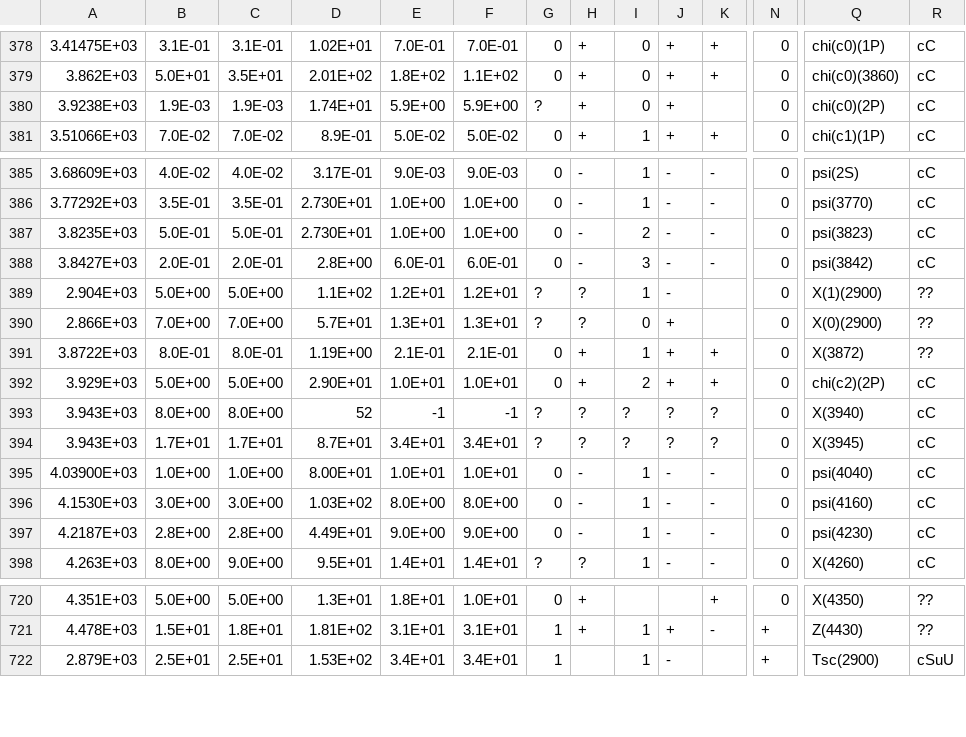
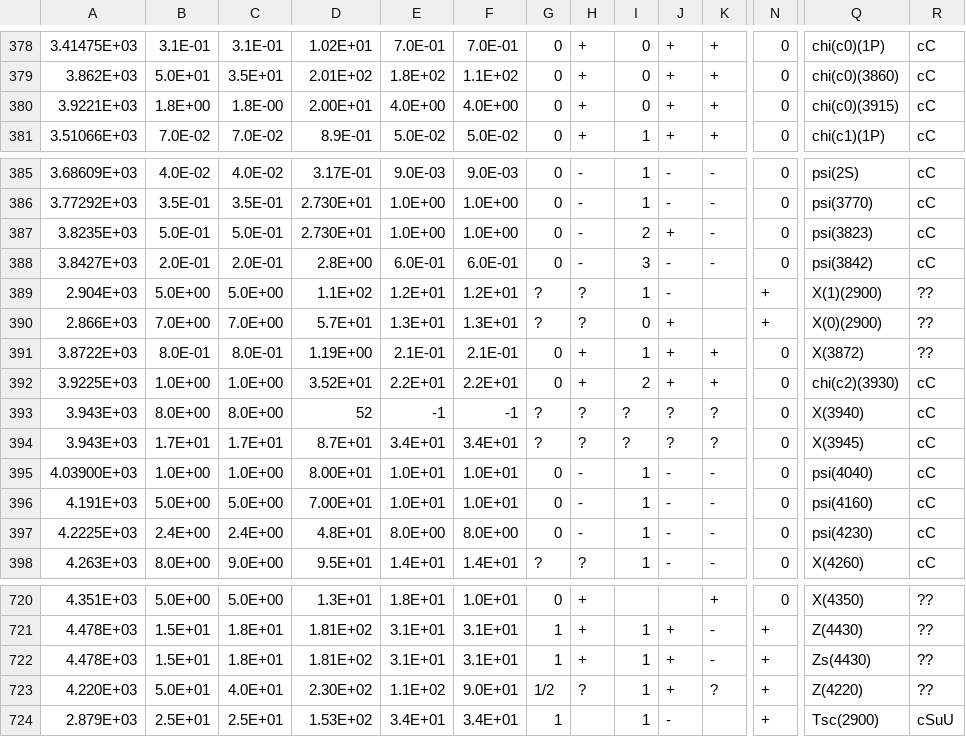
Before and after one commit to jake106/AmpGen, a CSV file: options/mass_width.csv, drawn as a sheet; only a part is shown, gaps mark what is left out; removed rows and columns are numbered as before the commit, all else as after; rows hold the shown columns only; the diff names each change by its address in the sheet, - before the commit and + after, or states it on an @@ line.

```diff
--- a/options/mass_width.csv
+++ b/options/mass_width.csv
-row 380: 3.9238E+03 | 1.9E-03 | 1.9E-03 | 1.74E+01 | 5.9E+00 | 5.9E+00 | ? | + | 0 | + |  | 0 | chi(c0)(2P) | cC
+row 380: 3.9221E+03 | 1.8E+00 | 1.8E-00 | 2.00E+01 | 4.0E+00 | 4.0E+00 | 0 | + | 0 | + | + | 0 | chi(c0)(3915) | cC
-J387: -
+J387: +
-N389:N390: 0
+N389:N390: +
-A392: 3.929E+03
+A392: 3.9225E+03
-B392: 5.0E+00
+B392: 1.0E+00
-C392: 5.0E+00
+C392: 1.0E+00
-D392: 2.90E+01
+D392: 3.52E+01
-E392: 1.0E+01
+E392: 2.2E+01
-F392: 1.0E+01
+F392: 2.2E+01
-Q392: chi(c2)(2P)
+Q392: chi(c2)(3930)
-A396: 4.1530E+03
+A396: 4.191E+03
-B396: 3.0E+00
+B396: 5.0E+00
-C396: 3.0E+00
+C396: 5.0E+00
-D396: 1.03E+02
+D396: 7.00E+01
-E396: 8.0E+00
+E396: 1.0E+01
-F396: 8.0E+00
+F396: 1.0E+01
-A397: 4.2187E+03
+A397: 4.2225E+03
-B397: 2.8E+00
+B397: 2.4E+00
-C397: 2.8E+00
+C397: 2.4E+00
-D397: 4.49E+01
+D397: 4.8E+01
-E397: 9.0E+00
+E397: 8.0E+00
-F397: 9.0E+00
+F397: 8.0E+00
+row 722: 4.478E+03 | 1.5E+01 | 1.8E+01 | 1.81E+02 | 3.1E+01 | 3.1E+01 | 1 | + | 1 | + | - | + | Zs(4430) | ??
+row 723: 4.220E+03 | 5.0E+01 | 4.0E+01 | 2.30E+02 | 1.1E+02 | 9.0E+01 | 1/2 | ? | 1 | + | ? | + | Z(4220) | ??
```
Also changed, not shown: 1 other file.
